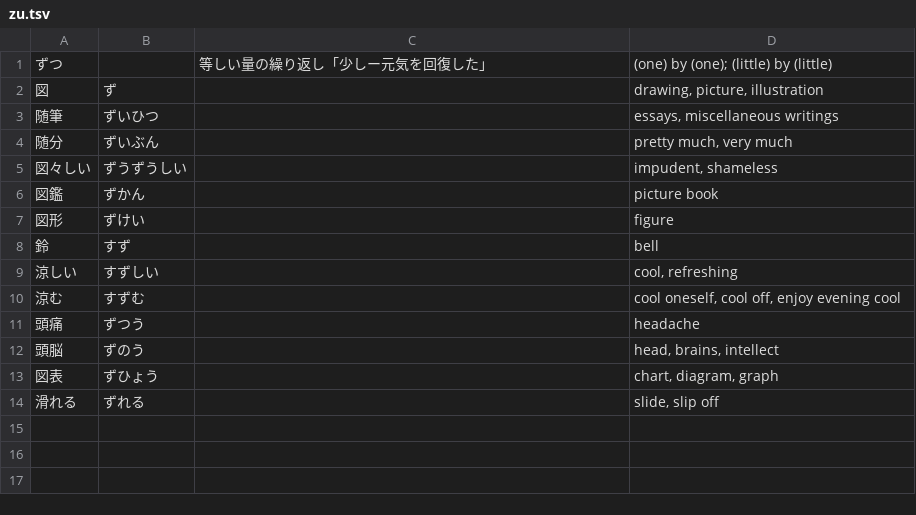
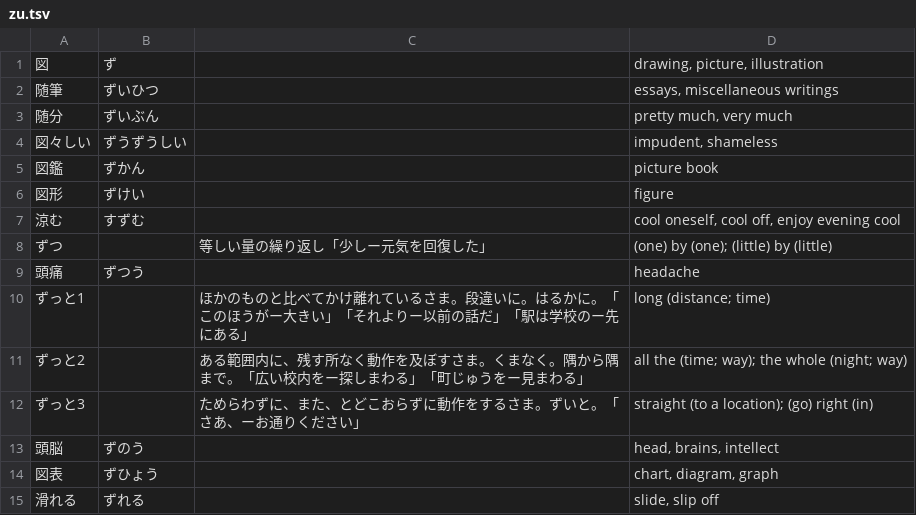
Before and after one commit to EmilRehnberg/js-for-anki, a TSV file: data/words/zu.tsv, drawn as a sheet.

Commit message:
adds more words

```diff
--- a/data/words/zu.tsv
+++ b/data/words/zu.tsv
@@ -1,2 +1 @@
-ずつ		等しい量の繰り返し「少しー元気を回復した」	(one) by (one); (little) by (little)
 図	ず		drawing, picture, illustration
@@ -7,6 +6,8 @@
 図形	ずけい		figure
-鈴	すず		bell
-涼しい	すずしい		cool, refreshing
 涼む	すずむ		cool oneself, cool off, enjoy evening cool
+ずつ		等しい量の繰り返し「少しー元気を回復した」	(one) by (one); (little) by (little)
 頭痛	ずつう		headache
+ずっと1		ほかのものと比べてかけ離れているさま。段違いに。はるかに。「このほうがー大きい」「それよりー以前の話だ」「駅は学校のー先にある」	long (distance; time)
+ずっと2		ある範囲内に、残す所なく動作を及ぼすさま。くまなく。隅から隅まで。「広い校内をー探しまわる」「町じゅうをー見まわる」	all the (time; way); the whole (night; way)
+ずっと3		ためらわずに、また、とどこおらずに動作をするさま。ずいと。「さあ、ーお通りください」	straight (to a location); (go) right (in)
 頭脳	ずのう		head, brains, intellect
```
Also changed, not shown: data/words/a.tsv, data/words/ha.tsv, 5 other files.
